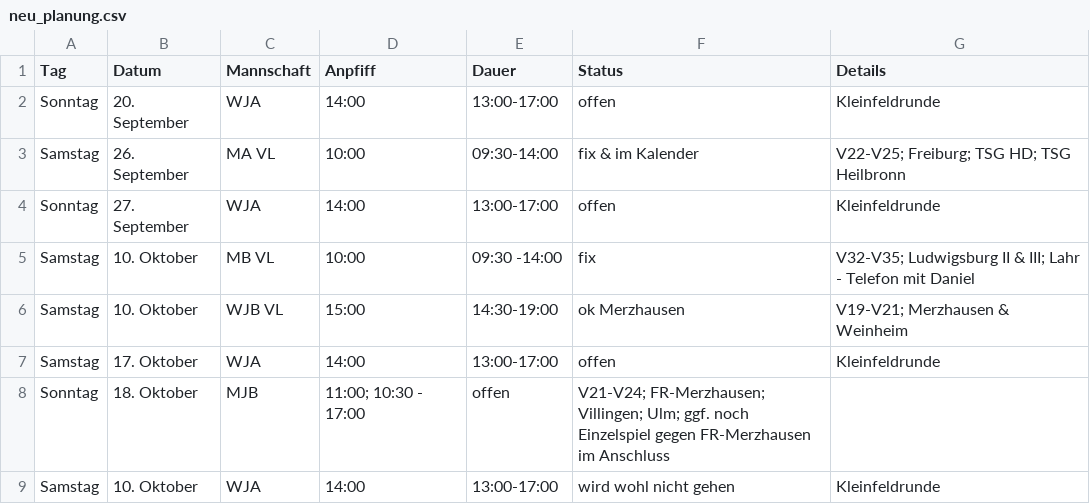
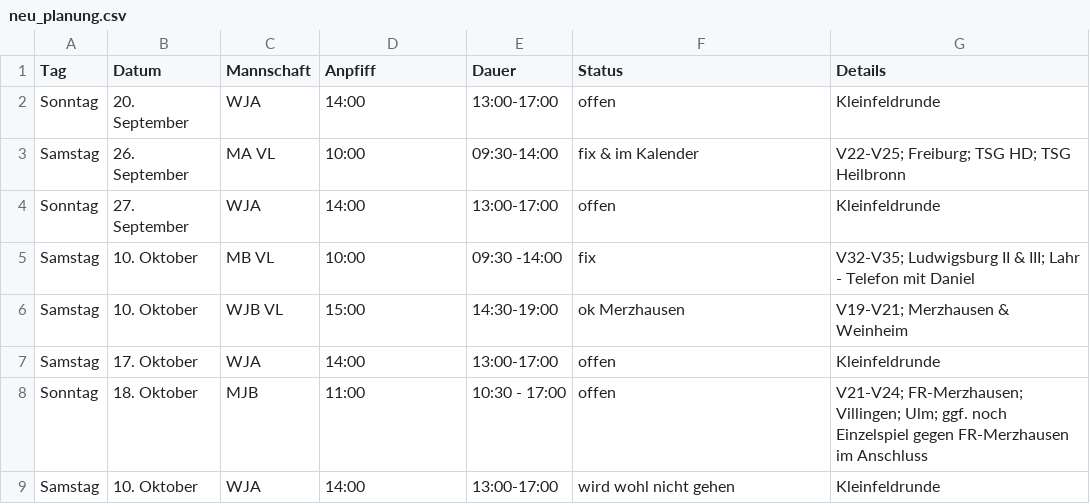
Before and after one commit to feldsaison/ka_feldsaison_2019, a CSV file: 2020/neu_planung.csv, drawn as a sheet.

Commit message:
Update neu_planung.csv

```diff
--- a/2020/neu_planung.csv
+++ b/2020/neu_planung.csv
@@ -7,3 +7,3 @@ Samstag,10. Oktober, WJB VL, 15:00, 14:30-19:00, ok Merzhausen, V19-V21; Merzhau
 Samstag,17. Oktober, WJA,14:00,13:00-17:00, offen, Kleinfeldrunde
-Sonntag,18. Oktober, MJB, 11:00; 10:30 - 17:00, offen, V21-V24; FR-Merzhausen; Villingen; Ulm; ggf. noch Einzelspiel gegen FR-Merzhausen im Anschluss
+Sonntag,18. Oktober, MJB, 11:00, 10:30 - 17:00, offen, V21-V24; FR-Merzhausen; Villingen; Ulm; ggf. noch Einzelspiel gegen FR-Merzhausen im Anschluss
 Samstag,10. Oktober, WJA,14:00,13:00-17:00, wird wohl nicht gehen, Kleinfeldrunde
```
